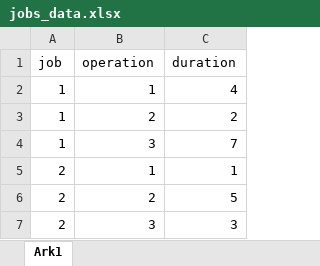
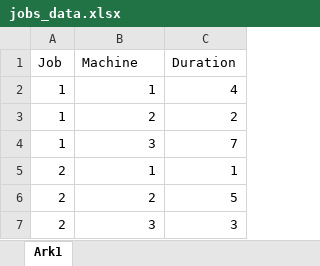
Before and after one commit to torsteinhov/TPK4186-Performance-Engineering, an Excel workbook: Assignment_4/jobs_data.xlsx, sheet Ark1, drawn as a sheet; values as stored, in another font and other column widths than the file's, no borders; removed rows and columns are numbered as before the commit, all else as after; the diff names each change by its address in the sheet, - before the commit and + after, or states it on an @@ line.

```diff
--- a/Assignment_4/jobs_data.xlsx (sheet Ark1)
+++ b/Assignment_4/jobs_data.xlsx (sheet Ark1)
-row 1: job | operation | duration
+row 1: Job | Machine | Duration
```
Also changed, not shown: 4 other files.
